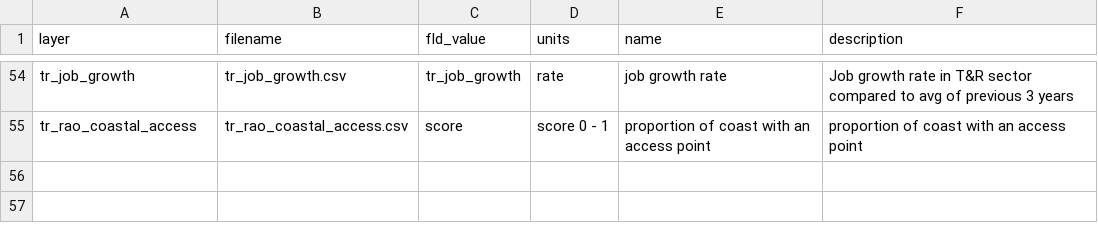
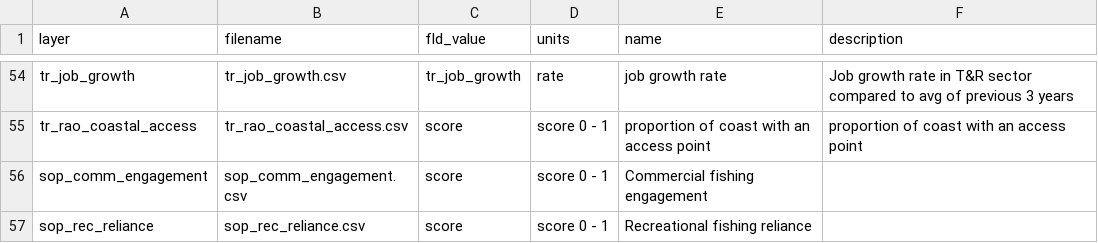
Before and after one commit to OHI-Northeast/ne-scores, a CSV file: region/layers_meta_data/layers_base.csv, drawn as a sheet; only a part is shown, gaps mark what is left out; the diff names each change by its address in the sheet, - before the commit and + after, or states it on an @@ line.

```diff
--- a/region/layers_meta_data/layers_base.csv
+++ b/region/layers_meta_data/layers_base.csv
+row 56: sop_comm_engagement | sop_comm_engagement.csv | score | score 0 - 1 | Commercial fishing engagement
+row 57: sop_rec_reliance | sop_rec_reliance.csv | score | score 0 - 1 | Recreational fishing reliance
```
Also changed, not shown: region/conf/goals.csv, region/conf/scenario_data_years.csv, 33 other files.
